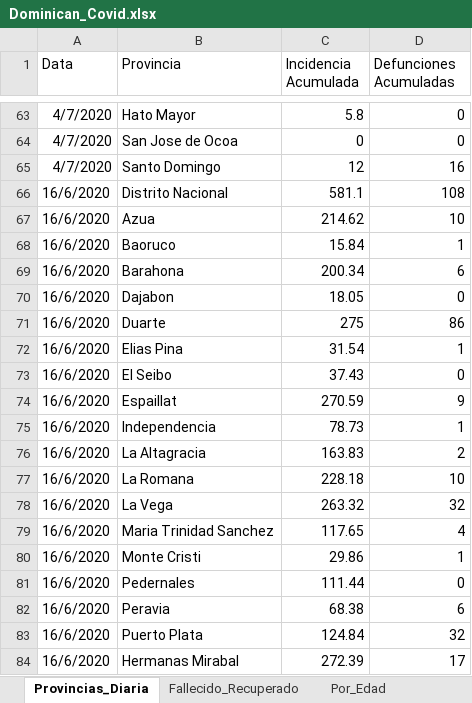
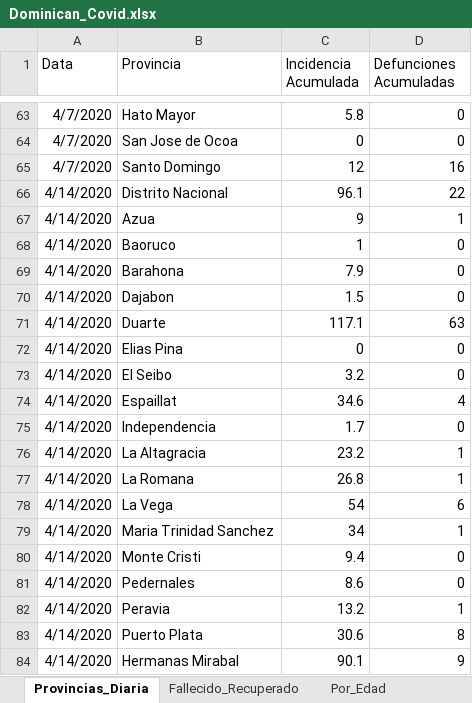
Before and after one commit to jason-hernandez-73/Miscellanea_Pythonica, an Excel workbook: Covid_Dominican/Dominican_Covid.xlsx, sheet Provincias_Diaria, drawn as a sheet; only a part is shown, gaps mark what is left out; the shorter side is filled out with more unchanged rows; values as stored, in another font and other column widths than the file's, no borders; the diff covers the shown part only; the diff names each change by its address in the sheet, - before the commit and + after, or states it on an @@ line.

Commit message:
Update Dominican_Covid.xlsx

```diff
--- a/Covid_Dominican/Dominican_Covid.xlsx (sheet Provincias_Diaria)
+++ b/Covid_Dominican/Dominican_Covid.xlsx (sheet Provincias_Diaria)
+row 66: 4/14/2020 | Distrito Nacional | 96.1 | 22
+row 67: 4/14/2020 | Azua | 9 | 1
+row 68: 4/14/2020 | Baoruco | 1 | 0
+row 69: 4/14/2020 | Barahona | 7.9 | 0
+row 70: 4/14/2020 | Dajabon | 1.5 | 0
+row 71: 4/14/2020 | Duarte | 117.1 | 63
+row 72: 4/14/2020 | Elias Pina | 0 | 0
+row 73: 4/14/2020 | El Seibo | 3.2 | 0
+row 74: 4/14/2020 | Espaillat | 34.6 | 4
+row 75: 4/14/2020 | Independencia | 1.7 | 0
+row 76: 4/14/2020 | La Altagracia | 23.2 | 1
+row 77: 4/14/2020 | La Romana | 26.8 | 1
+row 78: 4/14/2020 | La Vega | 54 | 6
+row 79: 4/14/2020 | Maria Trinidad Sanchez | 34 | 1
+row 80: 4/14/2020 | Monte Cristi | 9.4 | 0
+row 81: 4/14/2020 | Pedernales | 8.6 | 0
+row 82: 4/14/2020 | Peravia | 13.2 | 1
+row 83: 4/14/2020 | Puerto Plata | 30.6 | 8
+row 84: 4/14/2020 | Hermanas Mirabal | 90.1 | 9
```
Also changed, not shown: 45 added rows elsewhere in this sheet, sheet Por_Edad, sheet Fallecido_Recuperado.
